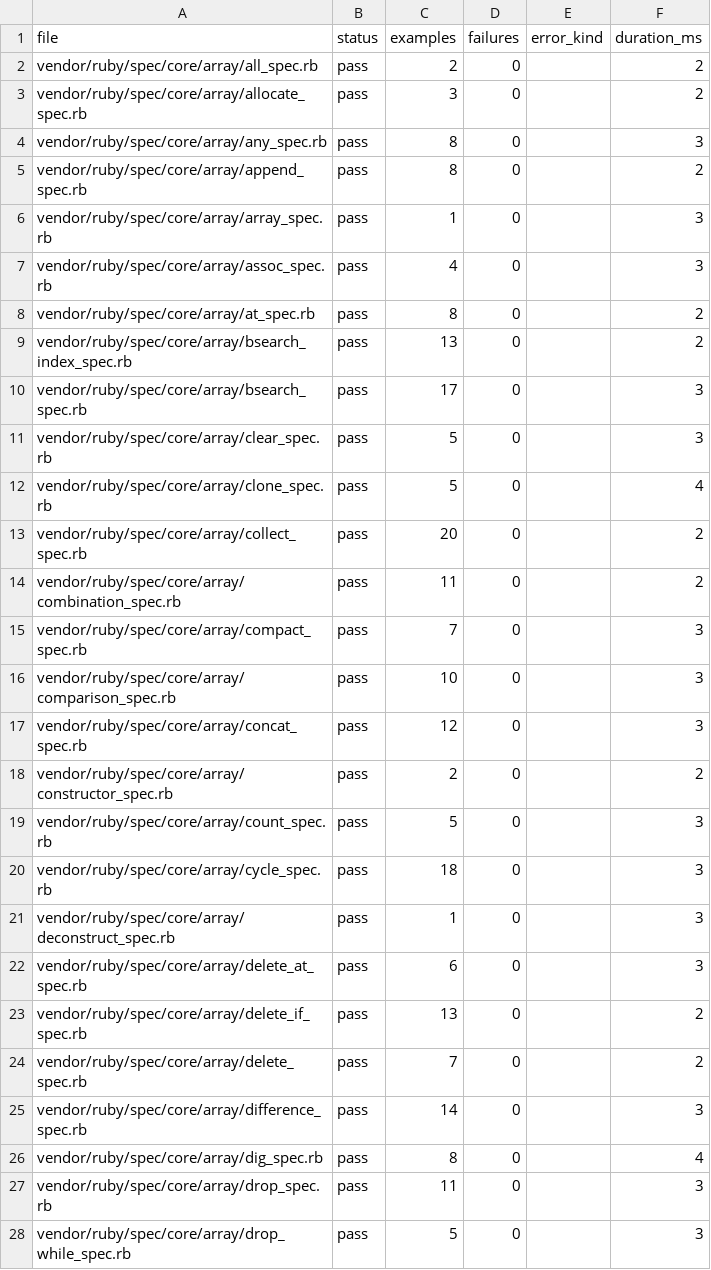
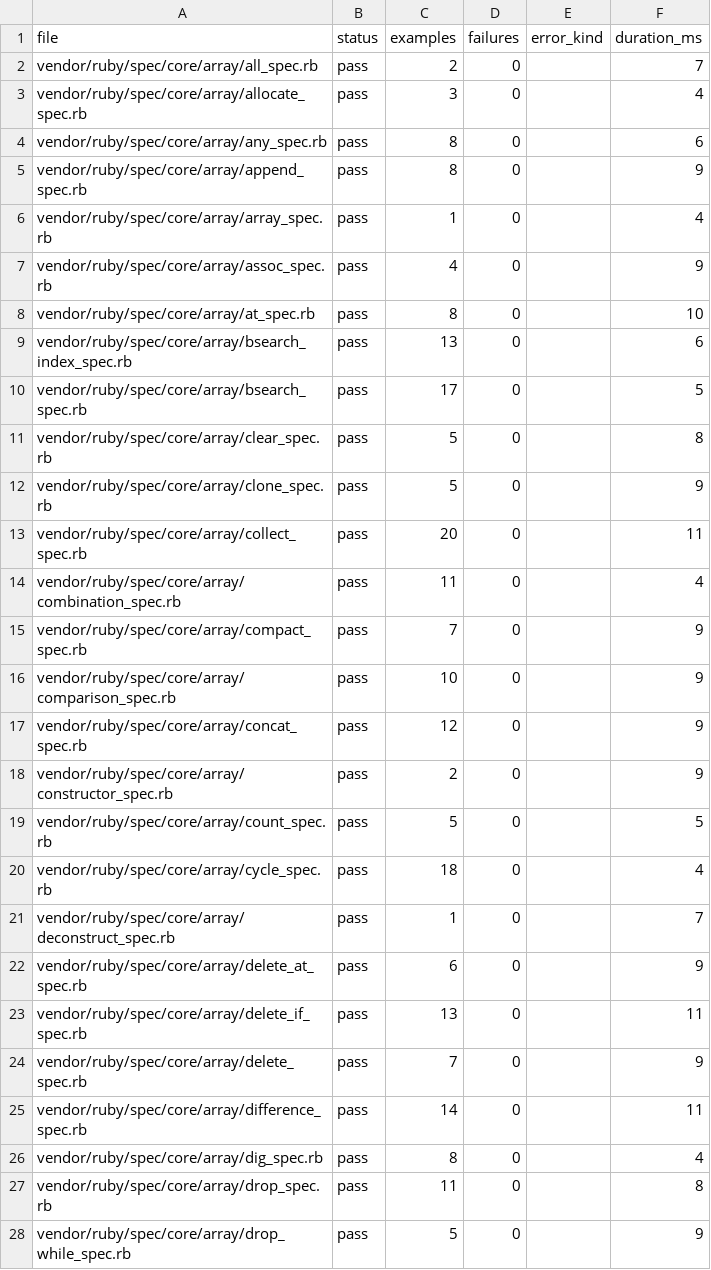
Before and after one commit to GoLangDream/rgo, a CSV file: reports/spec-status/array.csv, drawn as a sheet; only a part is shown; the diff covers the shown part only.

```diff
--- a/reports/spec-status/array.csv
+++ b/reports/spec-status/array.csv
@@ -1,28 +1,28 @@
 file,status,examples,failures,error_kind,duration_ms
-vendor/ruby/spec/core/array/all_spec.rb,pass,2,0,,2
-vendor/ruby/spec/core/array/allocate_spec.rb,pass,3,0,,2
-vendor/ruby/spec/core/array/any_spec.rb,pass,8,0,,3
-vendor/ruby/spec/core/array/append_spec.rb,pass,8,0,,2
-vendor/ruby/spec/core/array/array_spec.rb,pass,1,0,,3
-vendor/ruby/spec/core/array/assoc_spec.rb,pass,4,0,,3
-vendor/ruby/spec/core/array/at_spec.rb,pass,8,0,,2
-vendor/ruby/spec/core/array/bsearch_index_spec.rb,pass,13,0,,2
-vendor/ruby/spec/core/array/bsearch_spec.rb,pass,17,0,,3
-vendor/ruby/spec/core/array/clear_spec.rb,pass,5,0,,3
-vendor/ruby/spec/core/array/clone_spec.rb,pass,5,0,,4
-vendor/ruby/spec/core/array/collect_spec.rb,pass,20,0,,2
-vendor/ruby/spec/core/array/combination_spec.rb,pass,11,0,,2
-vendor/ruby/spec/core/array/compact_spec.rb,pass,7,0,,3
-vendor/ruby/spec/core/array/comparison_spec.rb,pass,10,0,,3
-vendor/ruby/spec/core/array/concat_spec.rb,pass,12,0,,3
-vendor/ruby/spec/core/array/constructor_spec.rb,pass,2,0,,2
-vendor/ruby/spec/core/array/count_spec.rb,pass,5,0,,3
-vendor/ruby/spec/core/array/cycle_spec.rb,pass,18,0,,3
-vendor/ruby/spec/core/array/deconstruct_spec.rb,pass,1,0,,3
-vendor/ruby/spec/core/array/delete_at_spec.rb,pass,6,0,,3
-vendor/ruby/spec/core/array/delete_if_spec.rb,pass,13,0,,2
-vendor/ruby/spec/core/array/delete_spec.rb,pass,7,0,,2
-vendor/ruby/spec/core/array/difference_spec.rb,pass,14,0,,3
+vendor/ruby/spec/core/array/all_spec.rb,pass,2,0,,7
+vendor/ruby/spec/core/array/allocate_spec.rb,pass,3,0,,4
+vendor/ruby/spec/core/array/any_spec.rb,pass,8,0,,6
+vendor/ruby/spec/core/array/append_spec.rb,pass,8,0,,9
+vendor/ruby/spec/core/array/array_spec.rb,pass,1,0,,4
+vendor/ruby/spec/core/array/assoc_spec.rb,pass,4,0,,9
+vendor/ruby/spec/core/array/at_spec.rb,pass,8,0,,10
+vendor/ruby/spec/core/array/bsearch_index_spec.rb,pass,13,0,,6
+vendor/ruby/spec/core/array/bsearch_spec.rb,pass,17,0,,5
+vendor/ruby/spec/core/array/clear_spec.rb,pass,5,0,,8
+vendor/ruby/spec/core/array/clone_spec.rb,pass,5,0,,9
+vendor/ruby/spec/core/array/collect_spec.rb,pass,20,0,,11
+vendor/ruby/spec/core/array/combination_spec.rb,pass,11,0,,4
+vendor/ruby/spec/core/array/compact_spec.rb,pass,7,0,,9
+vendor/ruby/spec/core/array/comparison_spec.rb,pass,10,0,,9
+vendor/ruby/spec/core/array/concat_spec.rb,pass,12,0,,9
+vendor/ruby/spec/core/array/constructor_spec.rb,pass,2,0,,9
+vendor/ruby/spec/core/array/count_spec.rb,pass,5,0,,5
+vendor/ruby/spec/core/array/cycle_spec.rb,pass,18,0,,4
+vendor/ruby/spec/core/array/deconstruct_spec.rb,pass,1,0,,7
+vendor/ruby/spec/core/array/delete_at_spec.rb,pass,6,0,,9
+vendor/ruby/spec/core/array/delete_if_spec.rb,pass,13,0,,11
+vendor/ruby/spec/core/array/delete_spec.rb,pass,7,0,,9
+vendor/ruby/spec/core/array/difference_spec.rb,pass,14,0,,11
 vendor/ruby/spec/core/array/dig_spec.rb,pass,8,0,,4
-vendor/ruby/spec/core/array/drop_spec.rb,pass,11,0,,3
-vendor/ruby/spec/core/array/drop_while_spec.rb,pass,5,0,,3
+vendor/ruby/spec/core/array/drop_spec.rb,pass,11,0,,8
+vendor/ruby/spec/core/array/drop_while_spec.rb,pass,5,0,,9
```
Also changed, not shown: 103 edited cells elsewhere in this file, reports/spec-status/kernel.csv, reports/spec-status/language-current.csv, 28 other files.
